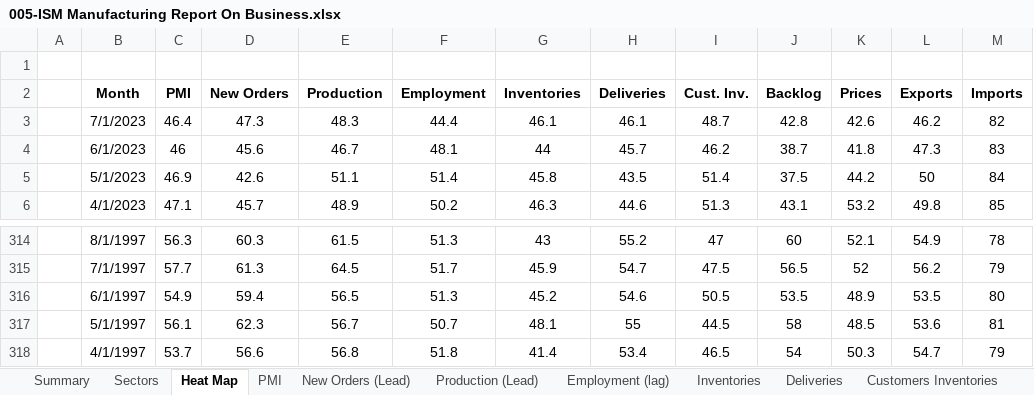
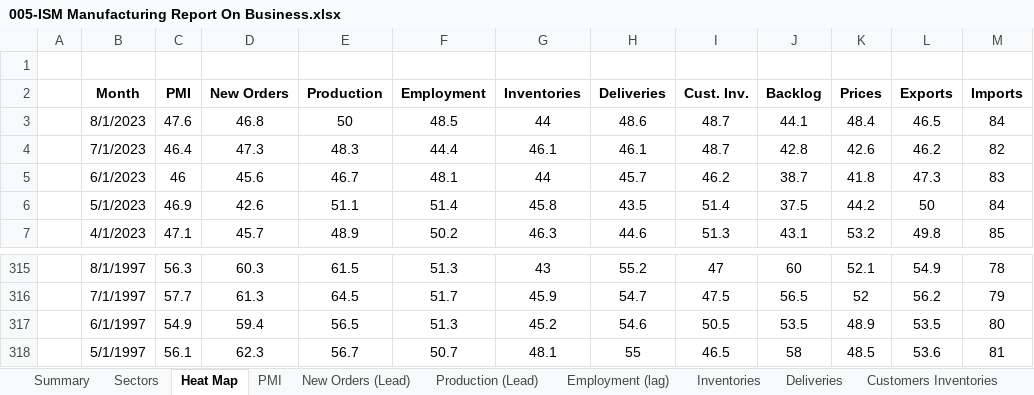
Before and after one commit to Necksus/TradingData, an Excel workbook: Excel/005-ISM Manufacturing Report On Business.xlsx, sheet Heat Map, drawn as a sheet; only a part is shown, gaps mark what is left out; values as stored, in another font and other column widths than the file's, no borders; conditional formats not drawn; removed rows and columns are numbered as before the commit, all else as after; the diff names each change by its address in the sheet, - before the commit and + after, or states it on an @@ line.

```diff
--- a/Excel/005-ISM Manufacturing Report On Business.xlsx (sheet Heat Map)
+++ b/Excel/005-ISM Manufacturing Report On Business.xlsx (sheet Heat Map)
+row 3:  | 8/1/2023 | 47.6 | 46.8 | 50 | 48.5 | 44 | 48.6 | 48.7 | 44.1 | 48.4 | 46.5 | 84
-I318 (Cust. Inv.): 44.5
+I318 (Cust. Inv.): 46.5
-row 318:  | 4/1/1997 | 53.7 | 56.6 | 56.8 | 51.8 | 41.4 | 53.4 | 46.5 | 54 | 50.3 | 54.7 | 79
```
Also changed, not shown: sheet Customers Inventories, sheet Order Backlog, sheet Imports, sheet Exports, sheet Inventories, sheet Deliveries, 6 more sheets, formulas that keep their value, charts or pictures, 4 other files.
